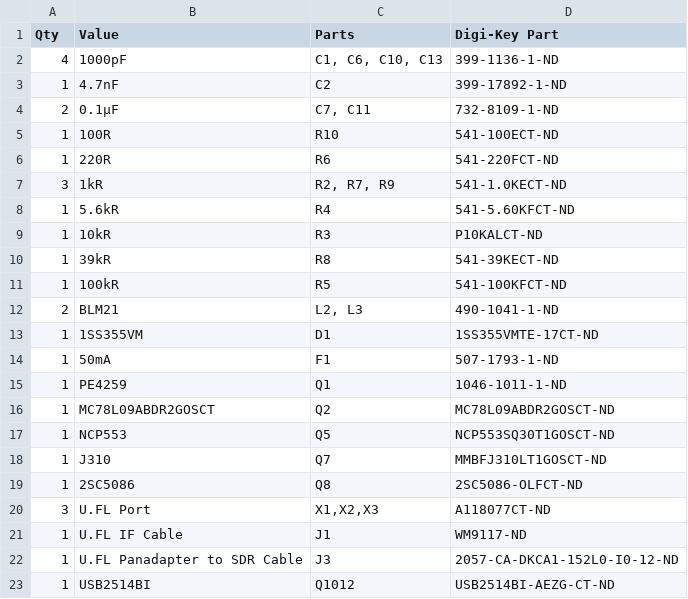
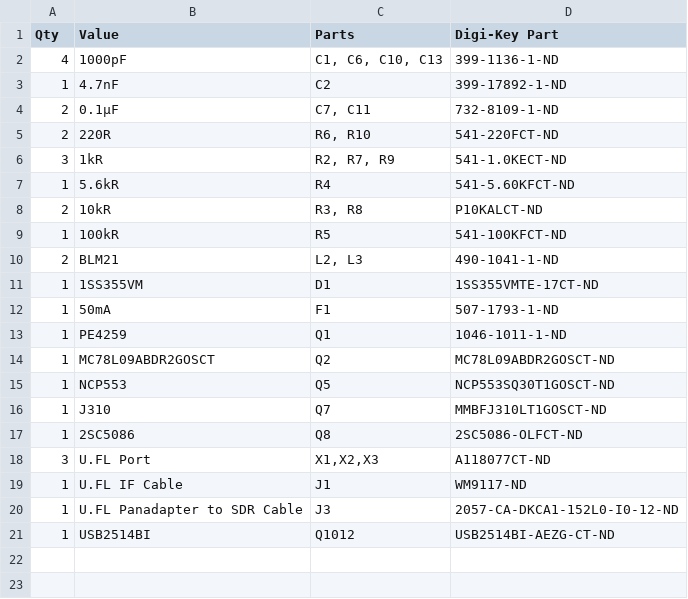
Before and after one commit to rfrht/FT991A-PAT, a CSV file: Design/bom-ft991-panadapter.csv, drawn as a sheet.

```diff
--- a/Design/bom-ft991-panadapter.csv
+++ b/Design/bom-ft991-panadapter.csv
@@ -4,8 +4,6 @@ Qty,Value,Parts,Digi-Key Part
 2,0.1µF,"C7, C11",732-8109-1-ND
-1,100R,R10,541-100ECT-ND
-1,220R,R6,541-220FCT-ND
+2,220R,"R6, R10",541-220FCT-ND
 3,1kR,"R2, R7, R9",541-1.0KECT-ND
 1,5.6kR,R4,541-5.60KFCT-ND
-1,10kR,R3,P10KALCT-ND
-1,39kR,R8,541-39KECT-ND
+2,10kR,"R3, R8",P10KALCT-ND
 1,100kR,R5,541-100KFCT-ND
```
Also changed, not shown: 6 other files.
